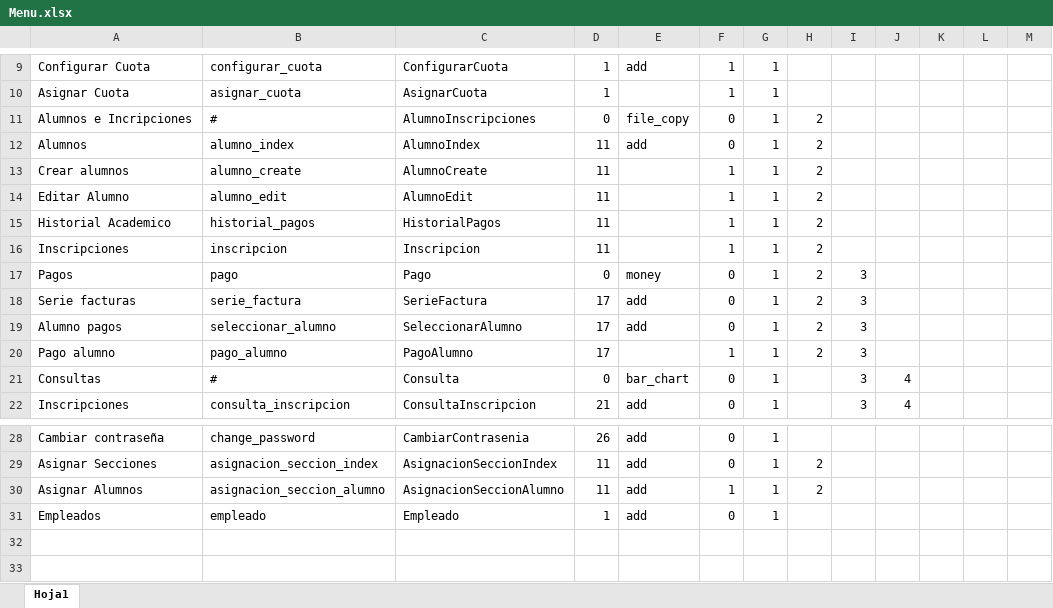
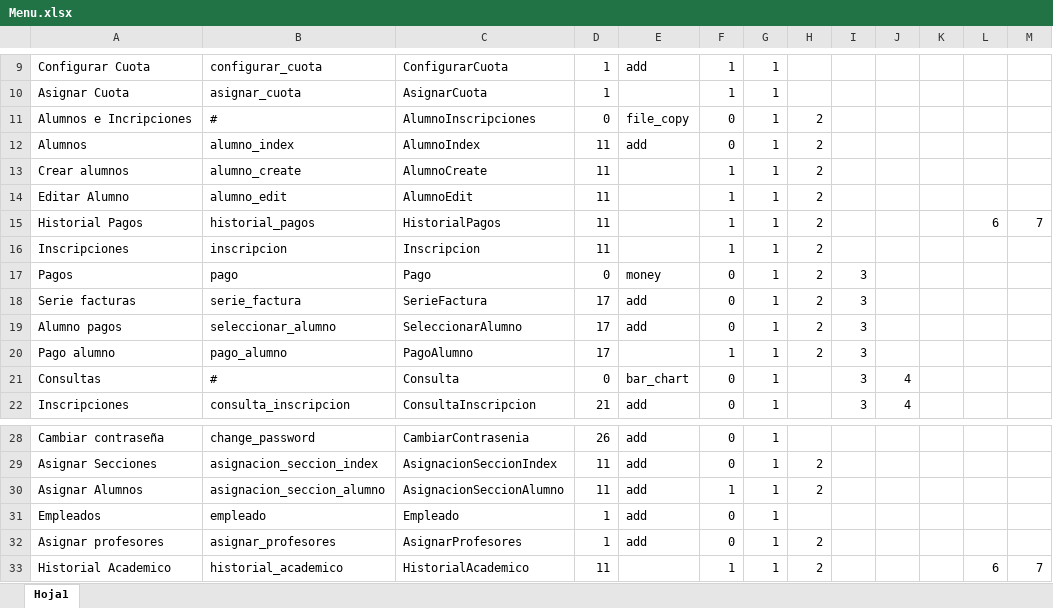
Before and after one commit to marlonSamuel/colegio_sj, an Excel workbook: database/seeds/Menu.xlsx, sheet Hoja1, drawn as a sheet; only a part is shown, gaps mark what is left out; values as stored, in another font and other column widths than the file's, no borders; the diff names each change by its address in the sheet, - before the commit and + after, or states it on an @@ line.

```diff
--- a/database/seeds/Menu.xlsx (sheet Hoja1)
+++ b/database/seeds/Menu.xlsx (sheet Hoja1)
-A15: Historial Academico
+A15: Historial Pagos
-L15: (empty)
+L15: 6
-M15: (empty)
+M15: 7
+row 32: Asignar profesores | asignar_profesores | AsignarProfesores | 1 | add | 0 | 1 | 2
+row 33: Historial Academico | historial_academico | HistorialAcademico | 11 |  | 1 | 1 | 2 |  |  |  | 6 | 7
```
Also changed, not shown: 19 other files.
